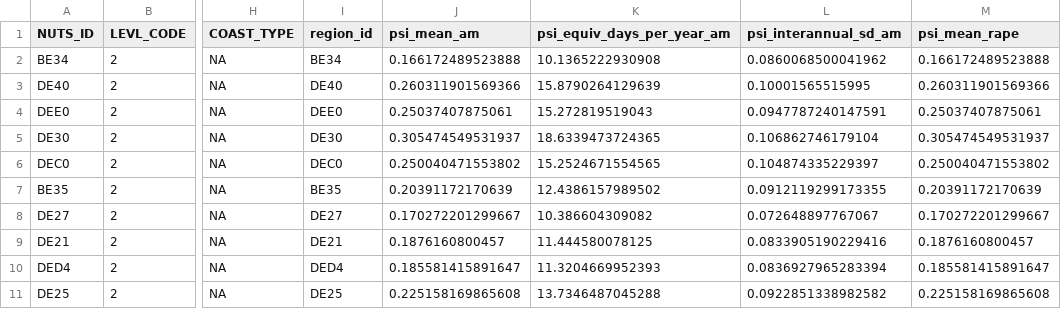
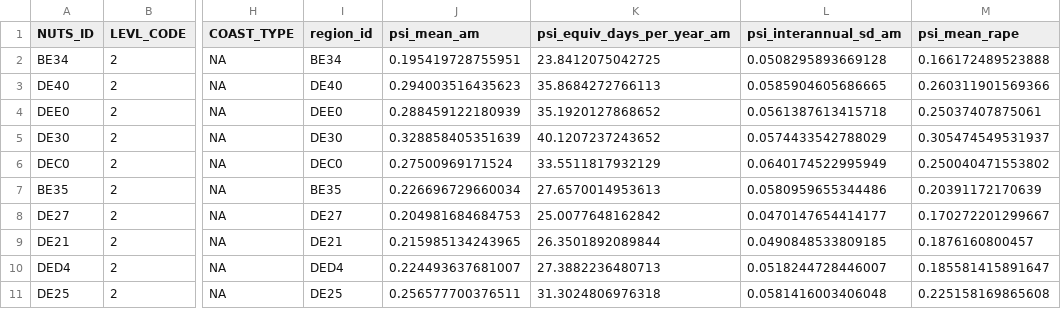
Before and after one commit to hectorvh/agriculture_DA, a CSV file: outputs/tables/top10_sunf_bad.csv, drawn as a sheet; only a part is shown, gaps mark what is left out; the diff names each change by its address in the sheet, - before the commit and + after, or states it on an @@ line.

```diff
--- a/outputs/tables/top10_sunf_bad.csv
+++ b/outputs/tables/top10_sunf_bad.csv
-J2 (psi_mean_am): 0.166172489523888
+J2 (psi_mean_am): 0.195419728755951
-K2 (psi_equiv_days_per_year_am): 10.1365222930908
+K2 (psi_equiv_days_per_year_am): 23.8412075042725
-L2 (psi_interannual_sd_am): 0.0860068500041962
+L2 (psi_interannual_sd_am): 0.0508295893669128
-J3 (psi_mean_am): 0.260311901569366
+J3 (psi_mean_am): 0.294003516435623
-K3 (psi_equiv_days_per_year_am): 15.8790264129639
+K3 (psi_equiv_days_per_year_am): 35.8684272766113
-L3 (psi_interannual_sd_am): 0.10001565515995
+L3 (psi_interannual_sd_am): 0.0585904605686665
-J4 (psi_mean_am): 0.25037407875061
+J4 (psi_mean_am): 0.288459122180939
-K4 (psi_equiv_days_per_year_am): 15.272819519043
+K4 (psi_equiv_days_per_year_am): 35.1920127868652
-L4 (psi_interannual_sd_am): 0.0947787240147591
+L4 (psi_interannual_sd_am): 0.0561387613415718
-J5 (psi_mean_am): 0.305474549531937
+J5 (psi_mean_am): 0.328858405351639
-K5 (psi_equiv_days_per_year_am): 18.6339473724365
+K5 (psi_equiv_days_per_year_am): 40.1207237243652
-L5 (psi_interannual_sd_am): 0.106862746179104
+L5 (psi_interannual_sd_am): 0.0574433542788029
-J6 (psi_mean_am): 0.250040471553802
+J6 (psi_mean_am): 0.27500969171524
-K6 (psi_equiv_days_per_year_am): 15.2524671554565
+K6 (psi_equiv_days_per_year_am): 33.5511817932129
-L6 (psi_interannual_sd_am): 0.104874335229397
+L6 (psi_interannual_sd_am): 0.0640174522995949
-J7 (psi_mean_am): 0.20391172170639
+J7 (psi_mean_am): 0.226696729660034
-K7 (psi_equiv_days_per_year_am): 12.4386157989502
+K7 (psi_equiv_days_per_year_am): 27.6570014953613
-L7 (psi_interannual_sd_am): 0.0912119299173355
+L7 (psi_interannual_sd_am): 0.0580959655344486
-J8 (psi_mean_am): 0.170272201299667
+J8 (psi_mean_am): 0.204981684684753
-K8 (psi_equiv_days_per_year_am): 10.386604309082
+K8 (psi_equiv_days_per_year_am): 25.0077648162842
-L8 (psi_interannual_sd_am): 0.072648897767067
+L8 (psi_interannual_sd_am): 0.0470147654414177
-J9 (psi_mean_am): 0.1876160800457
+J9 (psi_mean_am): 0.215985134243965
-K9 (psi_equiv_days_per_year_am): 11.444580078125
+K9 (psi_equiv_days_per_year_am): 26.3501892089844
-L9 (psi_interannual_sd_am): 0.0833905190229416
+L9 (psi_interannual_sd_am): 0.0490848533809185
-J10 (psi_mean_am): 0.185581415891647
+J10 (psi_mean_am): 0.224493637681007
-K10 (psi_equiv_days_per_year_am): 11.3204669952393
+K10 (psi_equiv_days_per_year_am): 27.3882236480713
-L10 (psi_interannual_sd_am): 0.0836927965283394
+L10 (psi_interannual_sd_am): 0.0518244728446007
-J11 (psi_mean_am): 0.225158169865608
+J11 (psi_mean_am): 0.256577700376511
-K11 (psi_equiv_days_per_year_am): 13.7346487045288
+K11 (psi_equiv_days_per_year_am): 31.3024806976318
-L11 (psi_interannual_sd_am): 0.0922851338982582
+L11 (psi_interannual_sd_am): 0.0581416003406048
```
Also changed, not shown: data_proc/tables/admin_pollination_stats.csv, outputs/tables/top10_rape_bad.csv, 48 other files.
